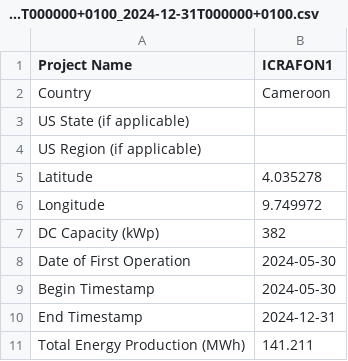
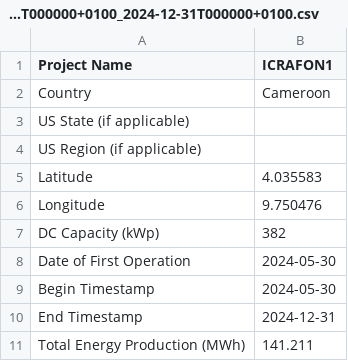
Before and after one commit to Renewvia-Energy/Renewvia-REC, a CSV file: verification_data/ICRAFON1_2024-05-30T000000+0100_2024-12-31T000000+0100.csv, drawn as a sheet; only a part is shown.

Commit message:
icrafon minting

```diff
--- a/verification_data/ICRAFON1_2024-05-30T000000+0100_2024-12-31T000000+0100.csv
+++ b/verification_data/ICRAFON1_2024-05-30T000000+0100_2024-12-31T000000+0100.csv
@@ -4,4 +4,4 @@ US State (if applicable),
 US Region (if applicable),
-Latitude,4.035278
-Longitude,9.749972
+Latitude,4.035583
+Longitude,9.750476
 DC Capacity (kWp),382
```
Also changed, not shown: verification_data/ICRAFON1_2025-01-01T000000+0100_2025-12-31T000000+0100.csv, verification_data/ICRAFON1_2026-01-01T000000+0100_2026-05-31T000000+0100.csv, 4 other files.
